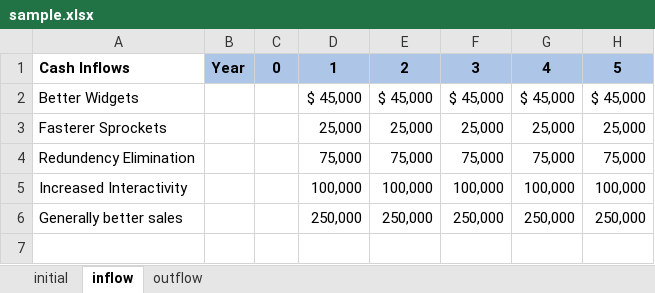
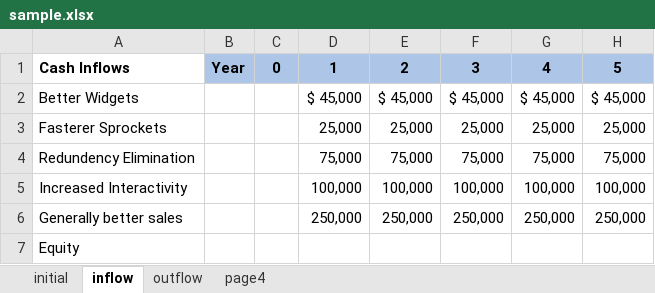
Before and after one commit to MyUserNameIsMy/business-back, an Excel workbook: sample.xlsx, sheet inflow, drawn as a sheet; values as stored, in another font and other column widths than the file's, no borders; the diff names each change by its address in the sheet, - before the commit and + after, or states it on an @@ line.

```diff
--- a/sample.xlsx (sheet inflow)
+++ b/sample.xlsx (sheet inflow)
+sheet tab: page4
+row 7: Equity
```
Also changed, not shown: 1 other file.
